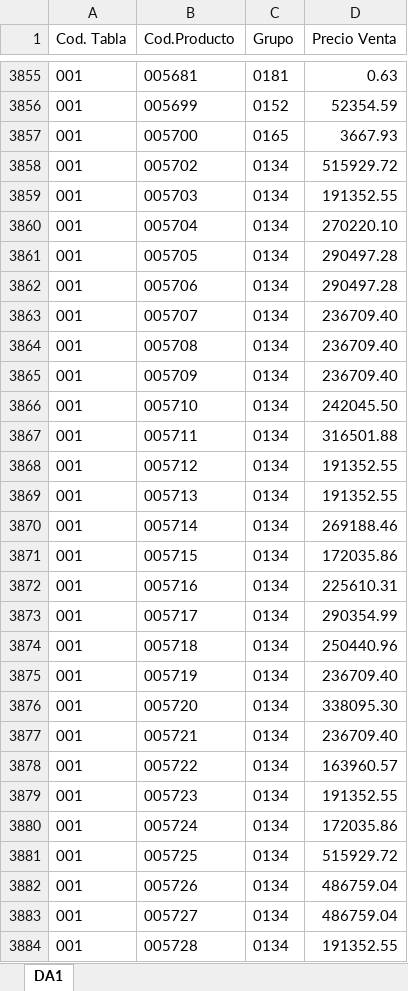
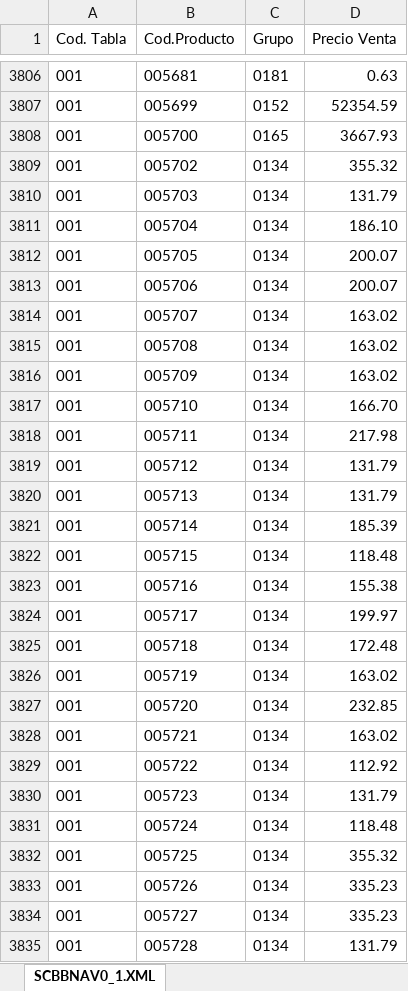
Before and after one commit to Nrlsb/PrecioSuc, an Excel workbook: public/Lista001.xlsx, sheet SCBBNAV0_1.XML, drawn as a sheet; only a part is shown, gaps mark what is left out; values as stored, in another font and other column widths than the file's, no borders; addresses are those after the commit; the diff covers the shown part only; the diff names each change by its address in the sheet, - before the commit and + after, or states it on an @@ line.

Commit message:
Actualizacion 1.0.10

```diff
--- a/public/Lista001.xlsx (sheet SCBBNAV0_1.XML)
+++ b/public/Lista001.xlsx (sheet SCBBNAV0_1.XML)
-sheet tab: DA1
+sheet tab: SCBBNAV0_1.XML
-D3809 (Precio Venta): 515929.72
+D3809 (Precio Venta): 355.32
-D3810 (Precio Venta): 191352.55
+D3810 (Precio Venta): 131.79
-D3811 (Precio Venta): 270220.10
+D3811 (Precio Venta): 186.10
-D3812:D3813 (Precio Venta): 290497.28
+D3812:D3813 (Precio Venta): 200.07
-D3814:D3816 (Precio Venta): 236709.40
+D3814:D3816 (Precio Venta): 163.02
-D3817 (Precio Venta): 242045.50
+D3817 (Precio Venta): 166.70
-D3818 (Precio Venta): 316501.88
+D3818 (Precio Venta): 217.98
-D3819:D3820 (Precio Venta): 191352.55
+D3819:D3820 (Precio Venta): 131.79
-D3821 (Precio Venta): 269188.46
+D3821 (Precio Venta): 185.39
-D3822 (Precio Venta): 172035.86
+D3822 (Precio Venta): 118.48
-D3823 (Precio Venta): 225610.31
+D3823 (Precio Venta): 155.38
-D3824 (Precio Venta): 290354.99
+D3824 (Precio Venta): 199.97
-D3825 (Precio Venta): 250440.96
+D3825 (Precio Venta): 172.48
-D3826 (Precio Venta): 236709.40
+D3826 (Precio Venta): 163.02
-D3827 (Precio Venta): 338095.30
+D3827 (Precio Venta): 232.85
-D3828 (Precio Venta): 236709.40
+D3828 (Precio Venta): 163.02
-D3829 (Precio Venta): 163960.57
+D3829 (Precio Venta): 112.92
-D3830 (Precio Venta): 191352.55
+D3830 (Precio Venta): 131.79
-D3831 (Precio Venta): 172035.86
+D3831 (Precio Venta): 118.48
-D3832 (Precio Venta): 515929.72
+D3832 (Precio Venta): 355.32
-D3833:D3834 (Precio Venta): 486759.04
+D3833:D3834 (Precio Venta): 335.23
-D3835 (Precio Venta): 191352.55
+D3835 (Precio Venta): 131.79
```
Also changed, not shown: 9 added rows, 72 removed rows and 826 edited cells elsewhere in this sheet.
